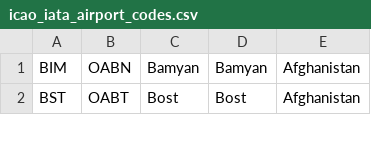
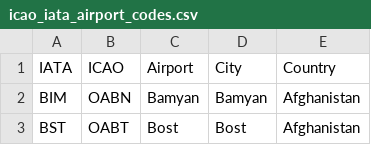
Before and after one commit to DariaSh/Data, a CSV file: icao_iata_airport_codes.csv, drawn as a sheet; only a part is shown; the diff names each change by its address in the sheet, - before the commit and + after, or states it on an @@ line.

Commit message:
Update icao_iata_airport_codes.csv

```diff
--- a/icao_iata_airport_codes.csv
+++ b/icao_iata_airport_codes.csv
+row 1: IATA | ICAO | Airport | City | Country
```
